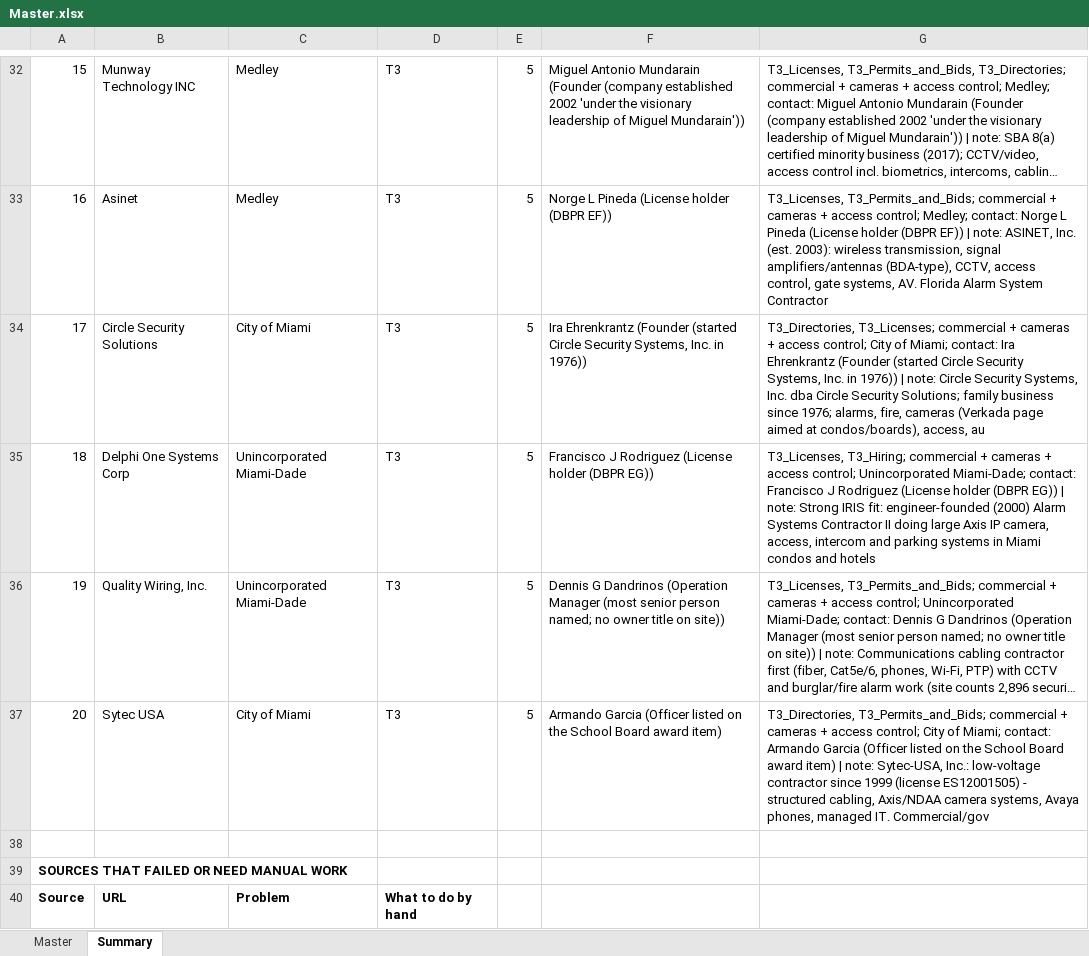
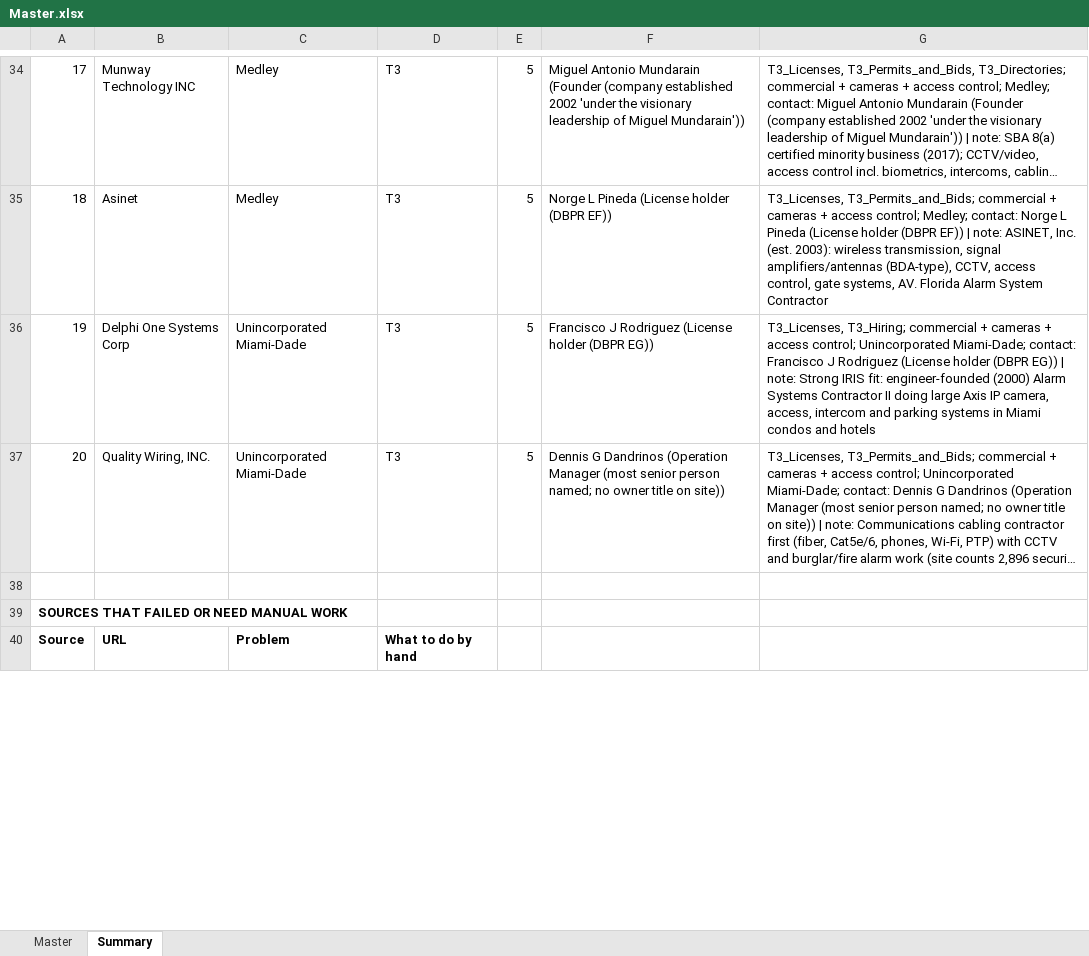
Before and after one commit to astromandrewsa-arch/DATALEADSMIAMI, an Excel workbook: leads/Master.xlsx, sheet Summary, drawn as a sheet; only a part is shown, gaps mark what is left out; long unchanged cells end in …; values as stored, in another font and other column widths than the file's, no borders; removed rows and columns are numbered as before the commit, all else as after; the diff covers the shown part only; the diff names each change by its address in the sheet, - before the commit and + after, or states it on an @@ line.

```diff
--- a/leads/Master.xlsx (sheet Summary)
+++ b/leads/Master.xlsx (sheet Summary)
@@ column A renumbered between rows 23 and 37 @@
-row 34: 17 | Circle Security Solutions | City of Miami | T3 | 5 | Ira Ehrenkrantz (Founder (started Circle Security Systems, Inc. in 1976)) | T3_Directories, T3_Licenses; commercial + cameras + access control; City of Miami; contact: Ira Ehrenkrantz (Founder (started Circle Security Systems, Inc. in 1976)) | note: Circle Security Systems, Inc. dba Circle Security Solutions; family business since 1976; alarms, fire, cameras (Verkada page aimed at condos/boards), access, au
-B37: Quality Wiring, Inc.
+B37: Quality Wiring, INC.
-row 37: 20 | Sytec USA | City of Miami | T3 | 5 | Armando Garcia (Officer listed on the School Board award item) | T3_Directories, T3_Permits_and_Bids; commercial + cameras + access control; City of Miami; contact: Armando Garcia (Officer listed on the School Board award item) | note: Sytec-USA, Inc.: low-voltage contractor since 1999 (license ES12001505) - structured cabling, Axis/NDAA camera systems, Avaya phones, managed IT. Commercial/gov
```
Also changed, not shown: 6 added rows, 4 removed rows and 11 edited cells elsewhere in this sheet, sheet Master, leads/T1_IAF_Members.xlsx, leads/T1_TMA_Members.xlsx, 26 other files.
